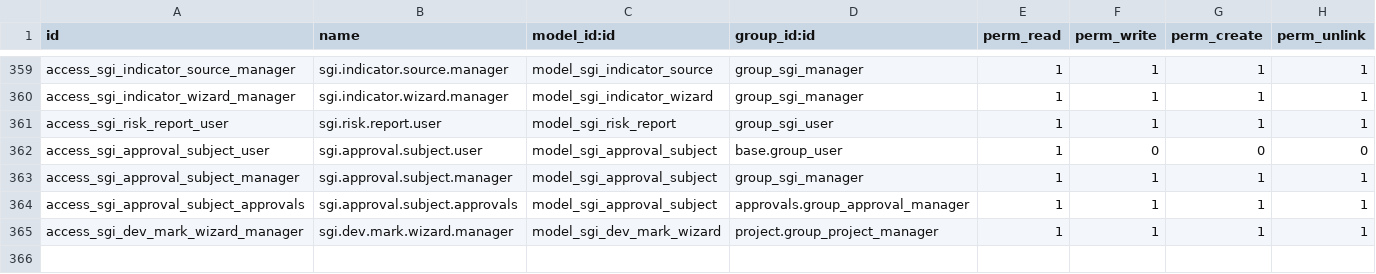
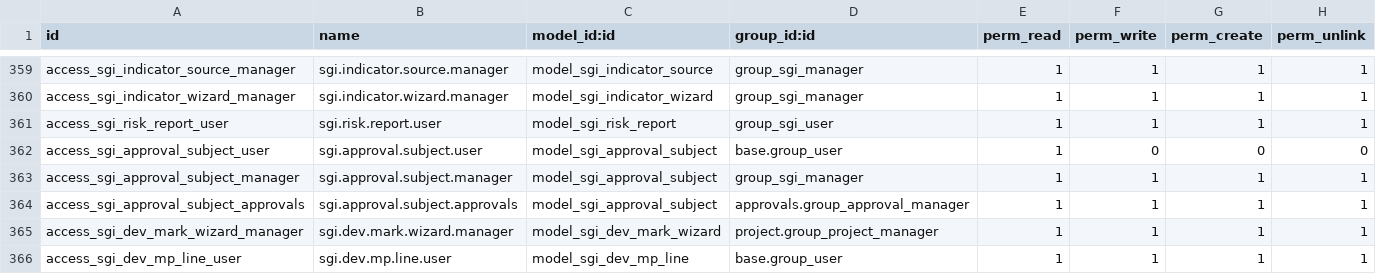
Before and after one commit to quimibond/qb19, a CSV file: addons/quimibond_sgi/security/ir.model.access.csv, drawn as a sheet; only a part is shown, gaps mark what is left out; the diff names each change by its address in the sheet, - before the commit and + after, or states it on an @@ line.

```diff
--- a/addons/quimibond_sgi/security/ir.model.access.csv
+++ b/addons/quimibond_sgi/security/ir.model.access.csv
+row 366: access_sgi_dev_mp_line_user | sgi.dev.mp.line.user | model_sgi_dev_mp_line | base.group_user | 1 | 1 | 1 | 1
```
Also changed, not shown: 20 other files.
